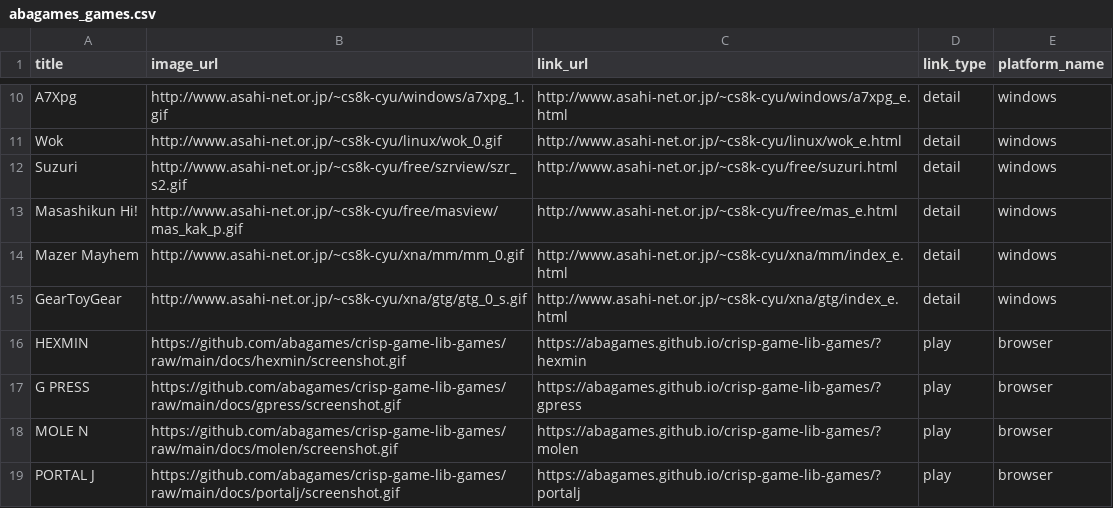
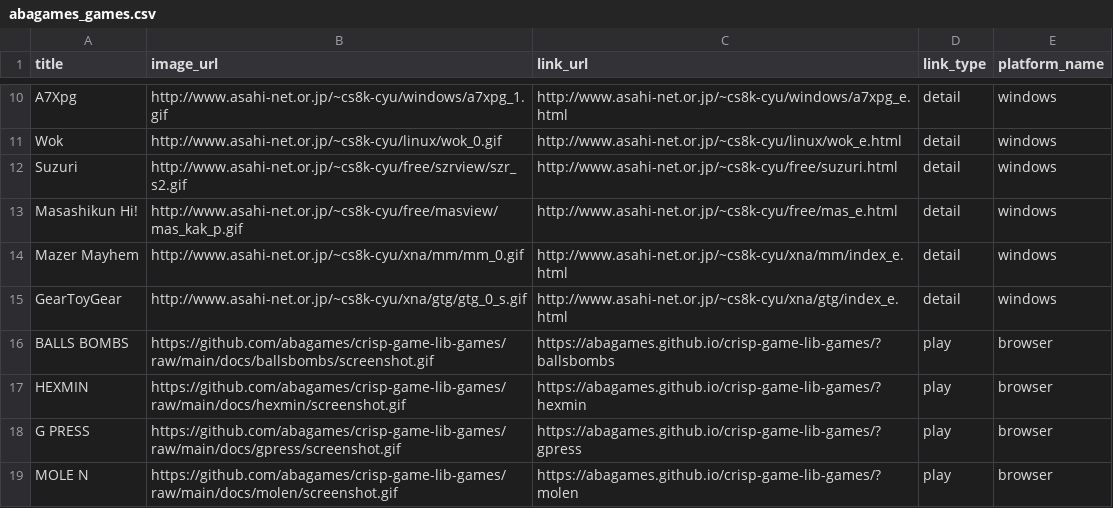
Before and after one commit to abagames/games-web-pages, a CSV file: src/abagames_games.csv, drawn as a sheet; only a part is shown, gaps mark what is left out; the shorter side is filled out with more unchanged rows; the diff names each change by its address in the sheet, - before the commit and + after, or states it on an @@ line.

Commit message:
Add game ballsbombs

```diff
--- a/src/abagames_games.csv
+++ b/src/abagames_games.csv
+row 16: BALLS BOMBS | https://github.com/abagames/crisp-game-lib-games/raw/main/docs/ballsbombs/screenshot.gif | https://abagames.github.io/crisp-game-lib-games/?ballsbombs | play | browser
```
Also changed, not shown: 2 other files.
